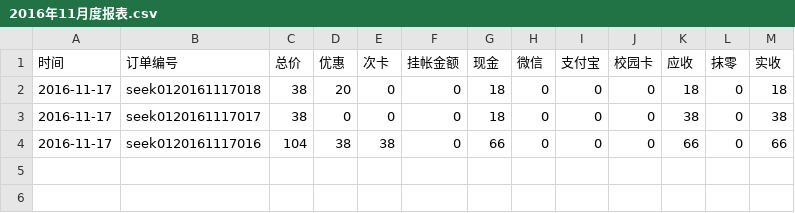
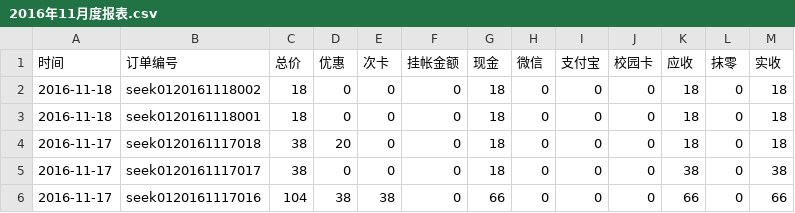
Before and after one commit to frank-young/seek, a CSV file: frontend/src/orderprint/2016年11月度报表.csv, drawn as a sheet.

```diff
--- a/frontend/src/orderprint/2016年11月度报表.csv
+++ b/frontend/src/orderprint/2016年11月度报表.csv
@@ -1,2 +1,4 @@
 "时间","订单编号","总价","优惠","次卡","挂帐金额","现金","微信","支付宝","校园卡","应收","抹零","实收"
+"2016-11-18","seek0120161118002",18,0,0,0,18,0,0,0,18,0,18
+"2016-11-18","seek0120161118001",18,0,0,0,18,0,0,0,18,0,18
 "2016-11-17","seek0120161117018",38,20,0,0,18,0,0,0,18,0,18
```
Also changed, not shown: 11 other files.
